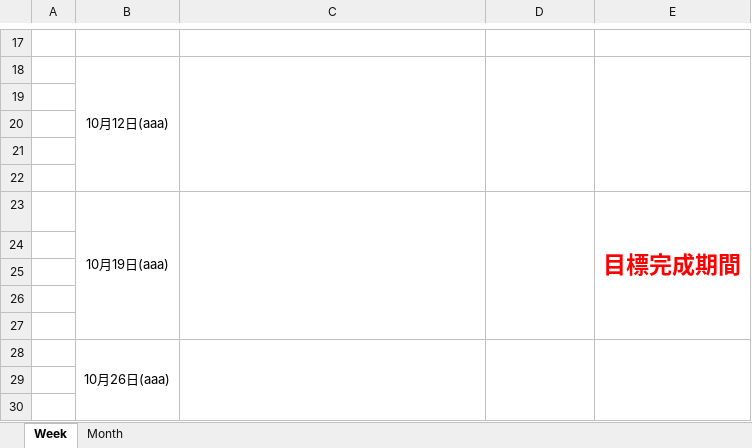
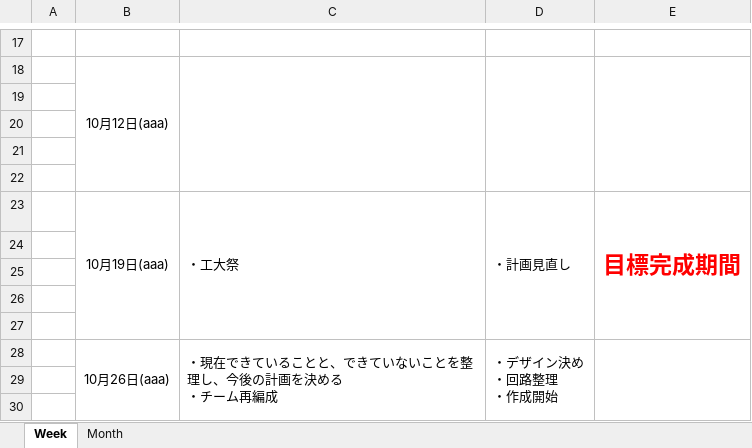
Before and after one commit to kiesproject/hard_Schedule, an Excel workbook: jedai_senpuki/Format.xlsx, sheet Week, drawn as a sheet; only a part is shown, gaps mark what is left out; values as stored, in another font and other column widths than the file's, no borders; removed rows and columns are numbered as before the commit, all else as after; ↵ is a line break in a cell; the diff names each change by its address in the sheet, - before the commit and + after, or states it on an @@ line.

Commit message:
10/26分

```diff
--- a/jedai_senpuki/Format.xlsx (sheet Week)
+++ b/jedai_senpuki/Format.xlsx (sheet Week)
-C23: (empty)
+C23: ・工大祭
-D23: (empty)
+D23: ・計画見直し
-row 28:  | 10月26日(aaa)
+row 28:  | 10月26日(aaa) | ・現在できていることと、できていないことを整理し、今後の計画を決める ↵ ・チーム再編成 | ・デザイン決め ↵ ・回路整理 ↵ ・作成開始
```
